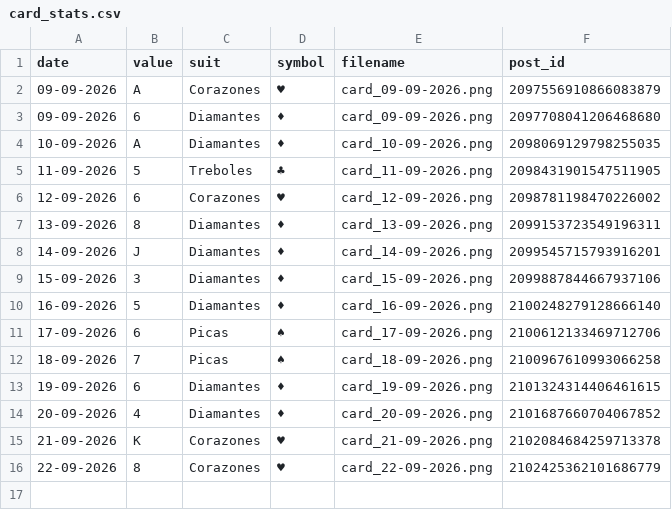
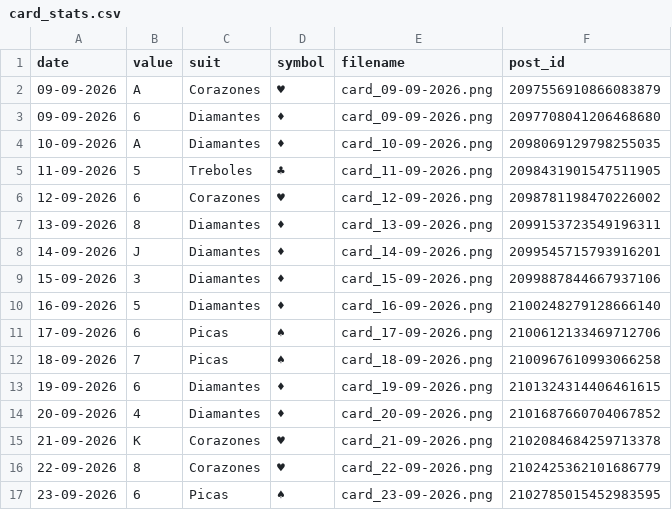
Before and after one commit to Jesus-Ort/RandomCards, a CSV file: data/card_stats.csv, drawn as a sheet; the diff names each change by its address in the sheet, - before the commit and + after, or states it on an @@ line.

Commit message:
chore: record daily card

```diff
--- a/data/card_stats.csv
+++ b/data/card_stats.csv
+row 17: 23-09-2026 | 6 | Picas | ♠ | card_23-09-2026.png | 2102785015452983595
```
